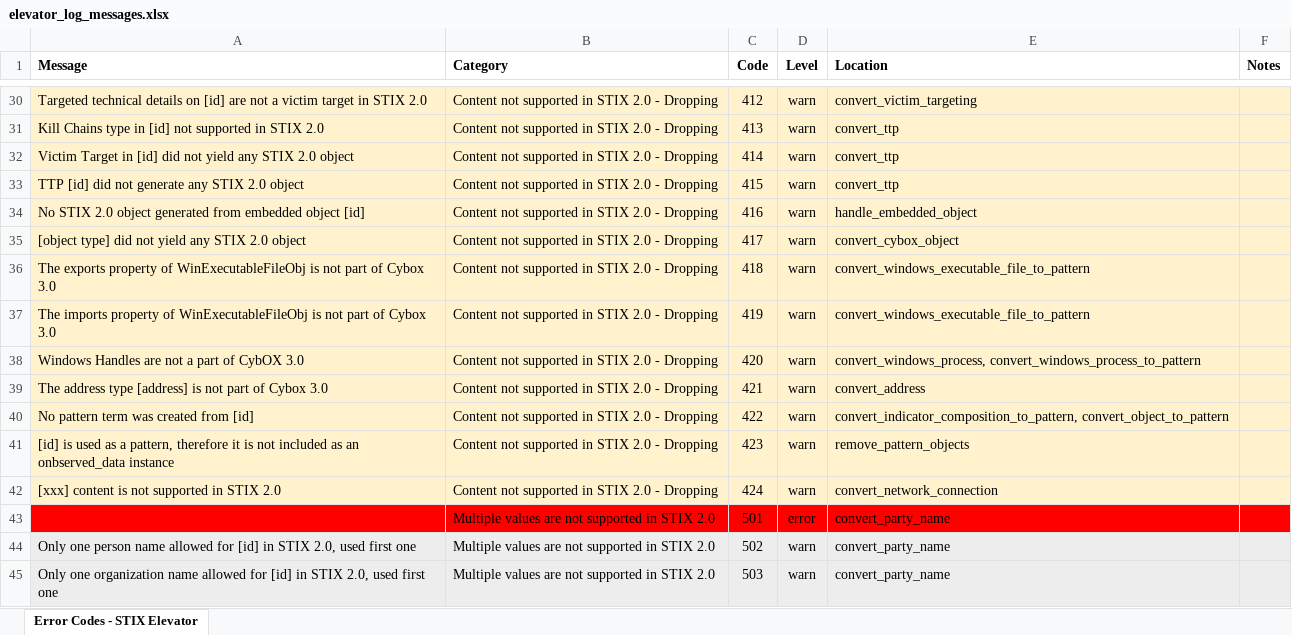
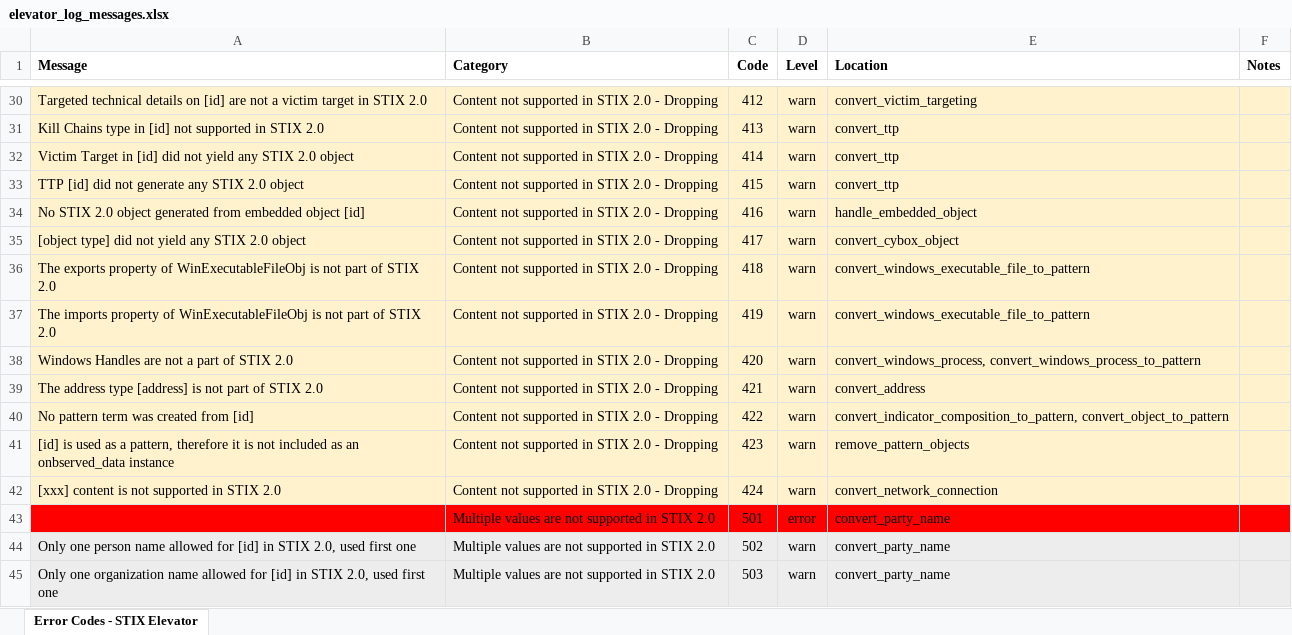
Before and after one commit to oasis-open/cti-stix-elevator, an Excel workbook: elevator_log_messages.xlsx, sheet Error Codes - STIX Elevator, drawn as a sheet; only a part is shown, gaps mark what is left out; values as stored, in another font and other column widths than the file's, no borders; the diff names each change by its address in the sheet, - before the commit and + after, or states it on an @@ line.

Commit message:
fixed json gold test cases for escaping backslash and single quote replaced CybOX with STIX in messages replaced "extended_properties" be new name "extensions" escaping backslash and single quote use IN operator for lists on rhs, if the operator is = only call text_type in to_string

```diff
--- a/elevator_log_messages.xlsx (sheet Error Codes - STIX Elevator)
+++ b/elevator_log_messages.xlsx (sheet Error Codes - STIX Elevator)
-A36 (Message): …part of Cybox 3.0
+A36 (Message): …part of STIX 2.0
-A37 (Message): …part of Cybox 3.0
+A37 (Message): …part of STIX 2.0
-A38 (Message): Windows Handles are not a part of CybOX 3.0
+A38 (Message): Windows Handles are not a part of STIX 2.0
-A39 (Message): …part of Cybox 3.0
+A39 (Message): …part of STIX 2.0
```
Also changed, not shown: 4 other files.
